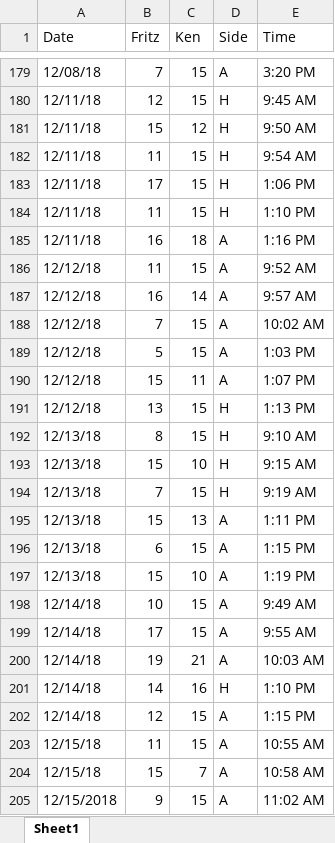
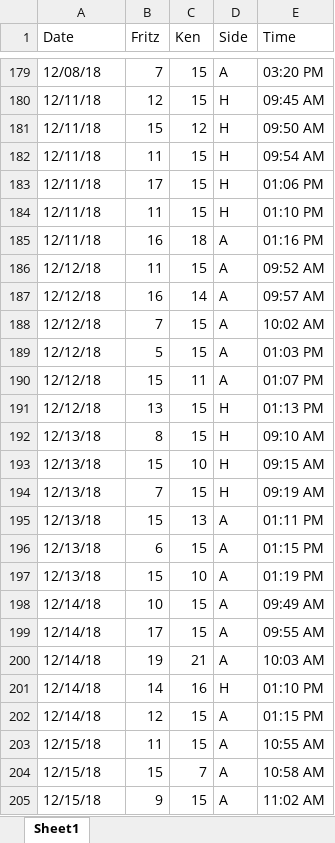
Before and after one commit to kt-0/ping_pong, an Excel workbook: assets/excel/ping_pong_scoresheet_v2.xlsx, sheet Sheet1, drawn as a sheet; only a part is shown, gaps mark what is left out; values as stored, in another font and other column widths than the file's, no cell formats; conditional formats not drawn; the diff covers the shown part only; the diff names each change by its address in the sheet, - before the commit and + after, or states it on an @@ line.

Commit message:
times now properly parse

```diff
--- a/assets/excel/ping_pong_scoresheet_v2.xlsx (sheet Sheet1)
+++ b/assets/excel/ping_pong_scoresheet_v2.xlsx (sheet Sheet1)
-E179 (Time): 3:20 PM
+E179 (Time): 03:20 PM
-E180 (Time): 9:45 AM
+E180 (Time): 09:45 AM
-E181 (Time): 9:50 AM
+E181 (Time): 09:50 AM
-E182 (Time): 9:54 AM
+E182 (Time): 09:54 AM
-E183 (Time): 1:06 PM
+E183 (Time): 01:06 PM
-E184 (Time): 1:10 PM
+E184 (Time): 01:10 PM
-E185 (Time): 1:16 PM
+E185 (Time): 01:16 PM
-E186 (Time): 9:52 AM
+E186 (Time): 09:52 AM
-E187 (Time): 9:57 AM
+E187 (Time): 09:57 AM
-E189 (Time): 1:03 PM
+E189 (Time): 01:03 PM
-E190 (Time): 1:07 PM
+E190 (Time): 01:07 PM
-E191 (Time): 1:13 PM
+E191 (Time): 01:13 PM
-E192 (Time): 9:10 AM
+E192 (Time): 09:10 AM
-E193 (Time): 9:15 AM
+E193 (Time): 09:15 AM
-E194 (Time): 9:19 AM
+E194 (Time): 09:19 AM
-E195 (Time): 1:11 PM
+E195 (Time): 01:11 PM
-E196 (Time): 1:15 PM
+E196 (Time): 01:15 PM
-E197 (Time): 1:19 PM
+E197 (Time): 01:19 PM
-E198 (Time): 9:49 AM
+E198 (Time): 09:49 AM
-E199 (Time): 9:55 AM
+E199 (Time): 09:55 AM
-E201 (Time): 1:10 PM
+E201 (Time): 01:10 PM
-E202 (Time): 1:15 PM
+E202 (Time): 01:15 PM
-A205 (Date): 12/15/2018
+A205 (Date): 12/15/18
```
Also changed, not shown: 13 added rows, 5 removed rows and 107 edited cells elsewhere in this sheet, cell formats, 2 other files.
